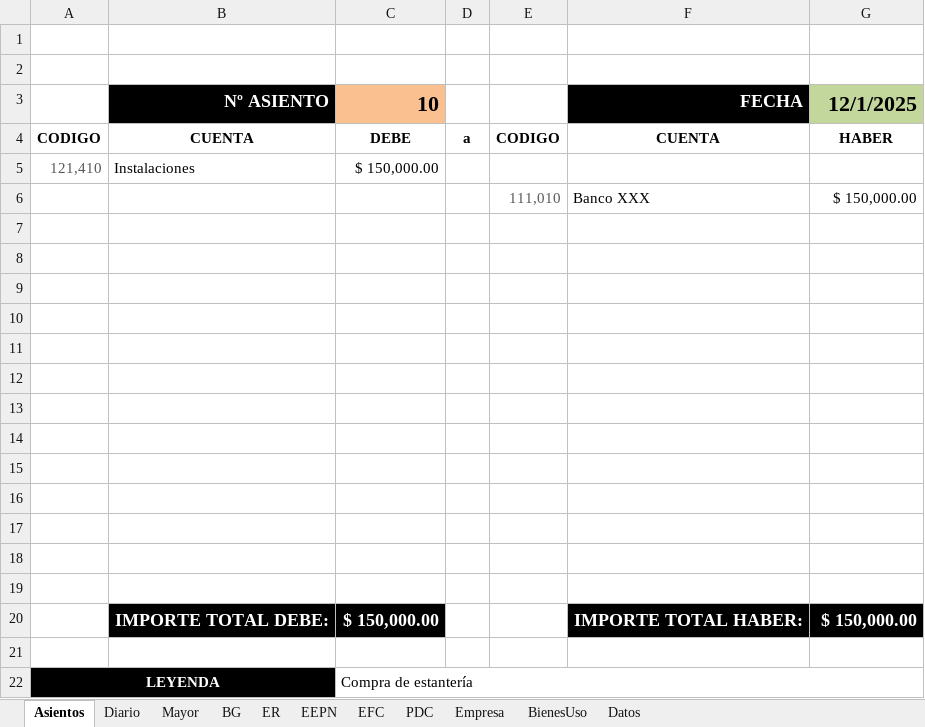
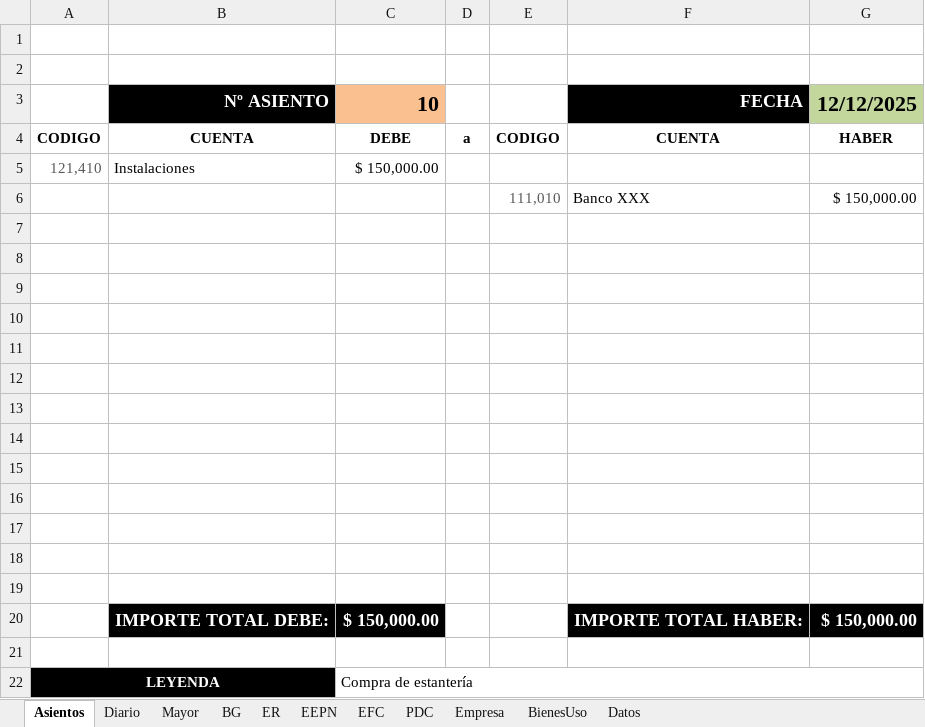
Before and after one commit to edgardoraul/Contabilidad, an Excel workbook: Contabilidad.xlsm, sheet Asientos, drawn as a sheet; values as stored, in another font and other column widths than the file's, no borders; charts and pictures and conditional formats and table styles not drawn; the diff names each change by its address in the sheet, - before the commit and + after, or states it on an @@ line.

```diff
--- a/Contabilidad.xlsm (sheet Asientos)
+++ b/Contabilidad.xlsm (sheet Asientos)
-G3: 12/1/2025
+G3: 12/12/2025
```
Also changed, not shown: charts or pictures, 5 other files.
